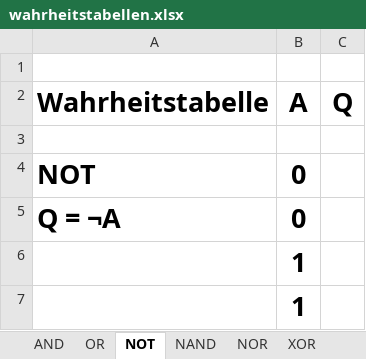
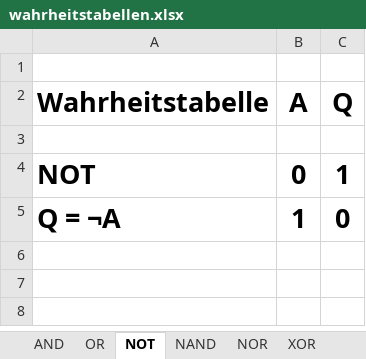
Before and after one commit to jemsaverse/01_Basic_Logic, an Excel workbook: wahrheitstabellen.xlsx, sheet NOT, drawn as a sheet; values as stored, in another font and other column widths than the file's, no borders; conditional formats not drawn; the diff names each change by its address in the sheet, - before the commit and + after, or states it on an @@ line.

```diff
--- a/wahrheitstabellen.xlsx (sheet NOT)
+++ b/wahrheitstabellen.xlsx (sheet NOT)
-C4 (Q): (empty)
+C4 (Q): 1
-B5 (A): 0
+B5 (A): 1
-C5 (Q): (empty)
+C5 (Q): 0
-row 6:  | 1
-row 7:  | 1
```
Also changed, not shown: sheet OR, 3 other files.
